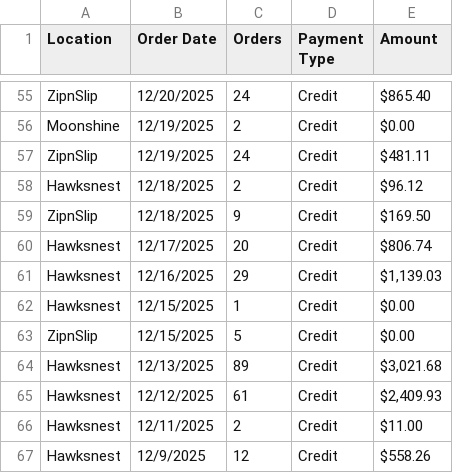
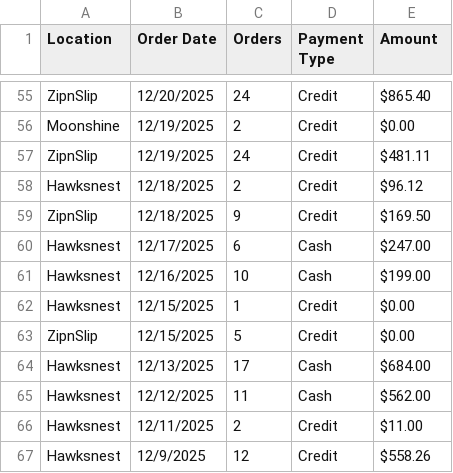
Before and after one commit to alleycatphoto/acps-server, a CSV file: sales/transactions.csv, drawn as a sheet; only a part is shown, gaps mark what is left out; the diff covers the shown part only.

```diff
--- a/sales/transactions.csv
+++ b/sales/transactions.csv
@@ -59,8 +59,8 @@ Hawksnest,12/18/2025,2,Credit,$96.12
 ZipnSlip,12/18/2025,9,Credit,$169.50
-Hawksnest,12/17/2025,20,Credit,$806.74
-Hawksnest,12/16/2025,29,Credit,"$1,139.03"
+Hawksnest,12/17/2025,6,Cash,$247.00
+Hawksnest,12/16/2025,10,Cash,$199.00
 Hawksnest,12/15/2025,1,Credit,$0.00
 ZipnSlip,12/15/2025,5,Credit,$0.00
-Hawksnest,12/13/2025,89,Credit,"$3,021.68"
-Hawksnest,12/12/2025,61,Credit,"$2,409.93"
+Hawksnest,12/13/2025,17,Cash,$684.00
+Hawksnest,12/12/2025,11,Cash,$562.00
 Hawksnest,12/11/2025,2,Credit,$11.00
```
Also changed, not shown: 3 added rows, 14 removed rows and 30 edited cells elsewhere in this file.
